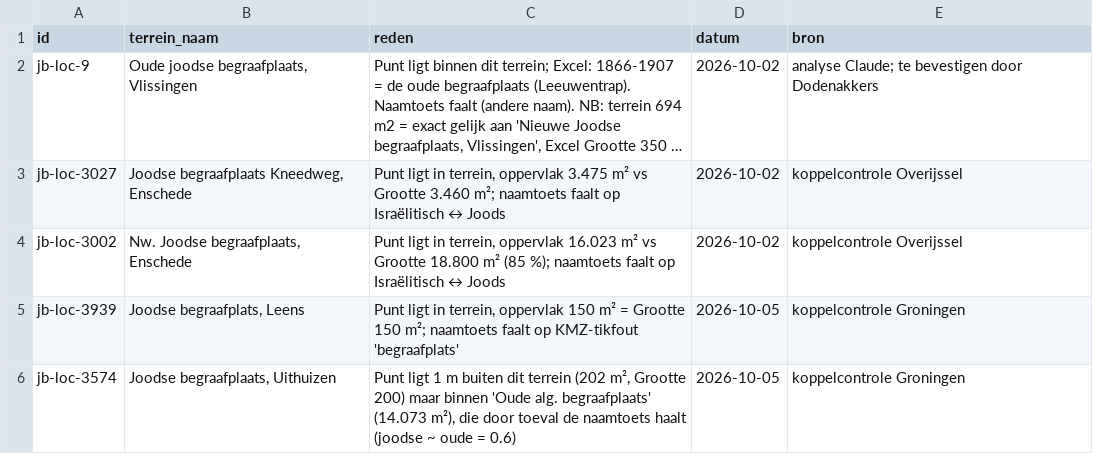
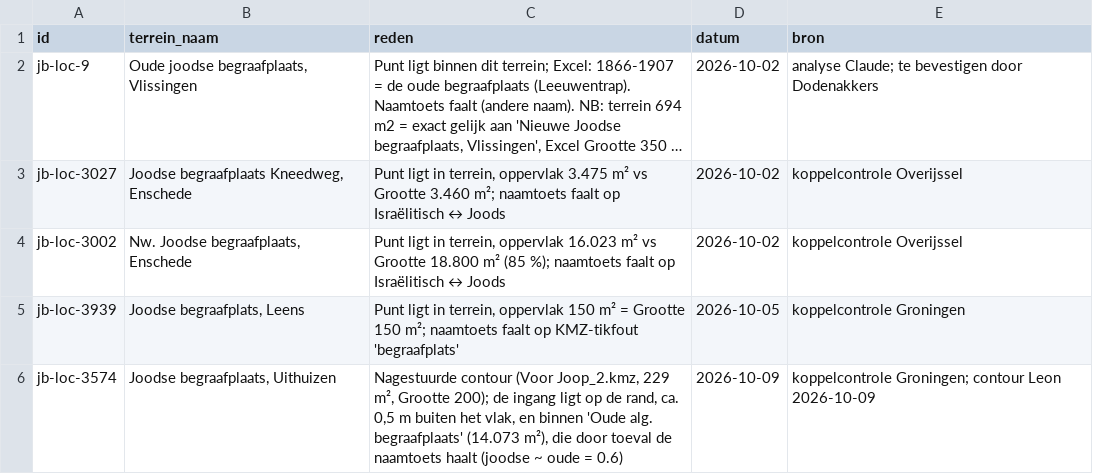
Before and after one commit to jolietjakeblues/joodse-begraafplaatsen, a CSV file: data/terrein_koppelingen.csv, drawn as a sheet; long unchanged cells end in ….

Commit message:
chore: digging into the data of emmen

```diff
--- a/data/terrein_koppelingen.csv
+++ b/data/terrein_koppelingen.csv
@@ -5,2 +5,2 @@ jb-loc-3002,"Nw. Joodse begraafplaats, Enschede","Punt ligt in terrein, oppervla
 jb-loc-3939,"Joodse begraafplats, Leens","Punt ligt in terrein, oppervlak 150 m² = Grootte 150 m²; naamtoets faalt op KMZ-tikfout 'begraafplats'",2026-10-05,koppelcontrole Groningen
-jb-loc-3574,"Joodse begraafplaats, Uithuizen","Punt ligt 1 m buiten dit terrein (202 m², Grootte 200) maar binnen 'Oude alg. begraafplaats' (14.073 m²), die door toeval de naamtoets haalt (joodse ~ oude = 0.6)",2026-10-05,koppelcontrole Groningen
+jb-loc-3574,"Joodse begraafplaats, Uithuizen","Nagestuurde contour (Voor Joop_2.kmz, 229 m², Grootte 200); de ingang ligt op de rand, ca. 0,5 m buiten het vlak, en binnen 'Oude alg. begraafplaats' (14.073 m²), die door toeval de naamtoets haalt (joodse ~ oude = 0.6)",2026-10-09,koppelcontrole Groningen; contour Leon 2026-10-09
```
Also changed, not shown: data/generated/joodse-begraafplaatsen.csv, 9 other files.
